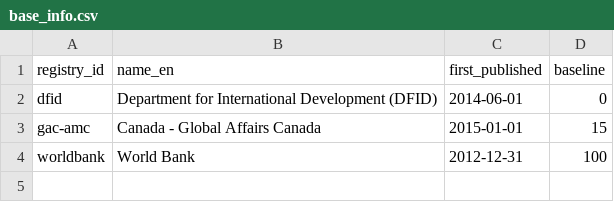
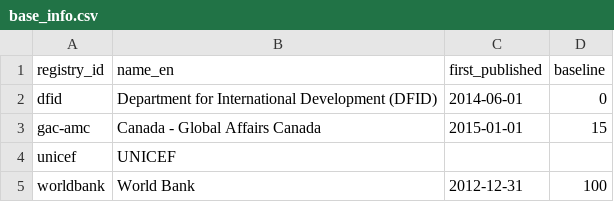
Before and after one commit to devinit/grand-bargain-monitoring, a CSV file: data/static/base_info.csv, drawn as a sheet; the diff names each change by its address in the sheet, - before the commit and + after, or states it on an @@ line.

Commit message:
Handle non-existant data
Something should be displayed when data is not available

```diff
--- a/data/static/base_info.csv
+++ b/data/static/base_info.csv
+row 4: unicef | UNICEF
```
Also changed, not shown: 1 other file.
